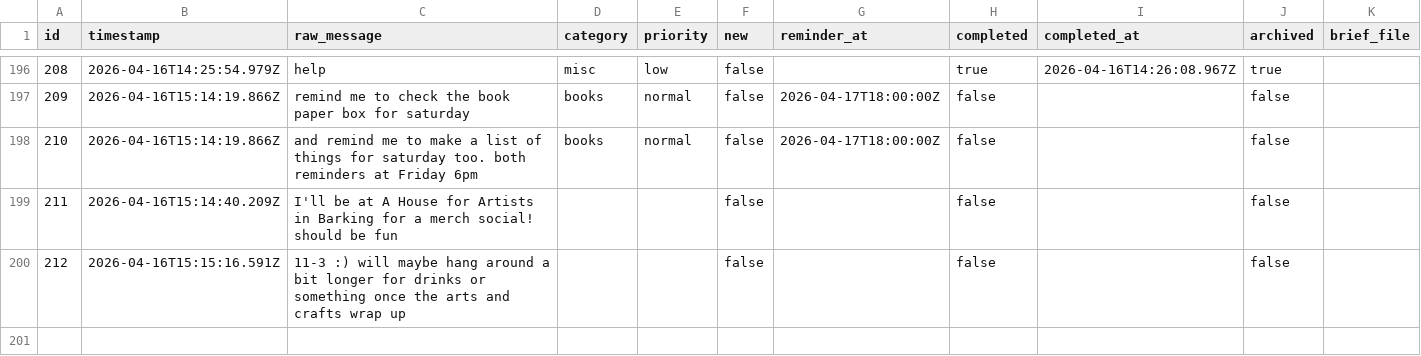
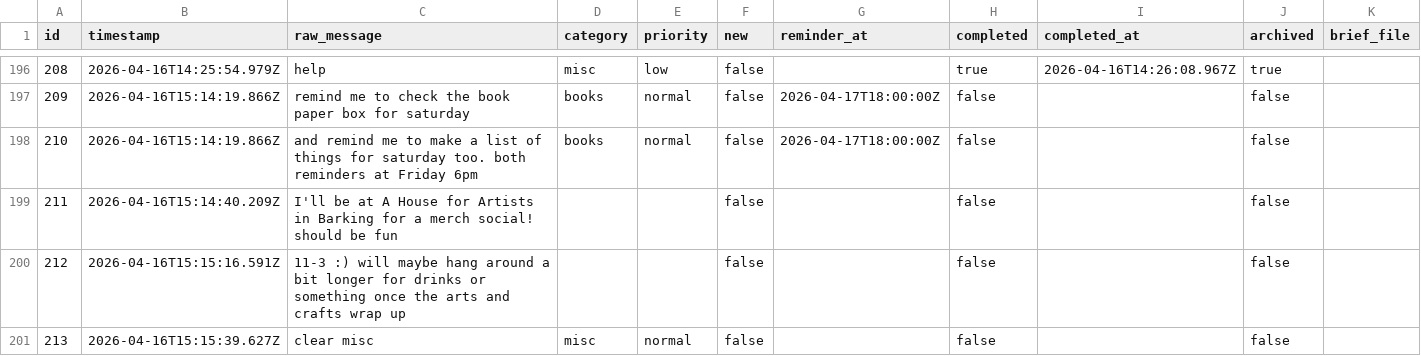
Before and after one commit to ChilliByte/stream-todo, a CSV file: todos.csv, drawn as a sheet; only a part is shown, gaps mark what is left out; the diff names each change by its address in the sheet, - before the commit and + after, or states it on an @@ line.

Commit message:
tier1: processed 1 item(s)

```diff
--- a/todos.csv
+++ b/todos.csv
+row 201: 213 | 2026-04-16T15:15:39.627Z | clear misc | misc | normal | false |  | false |  | false
```
